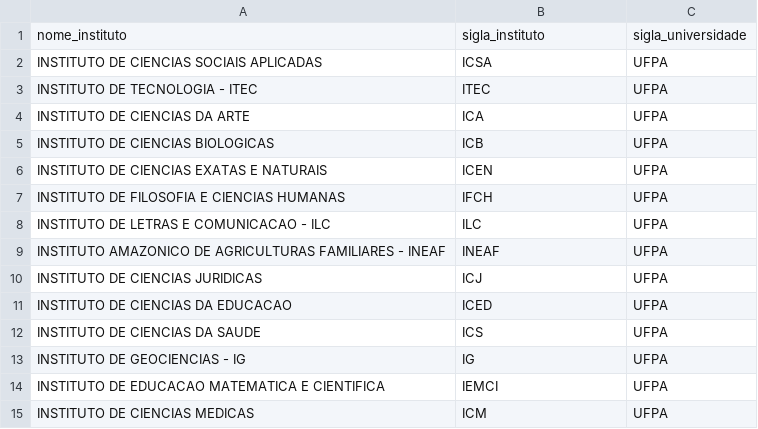
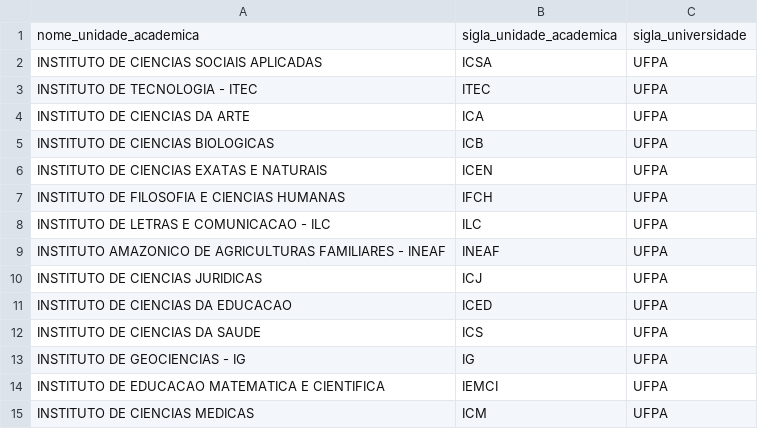
Before and after one commit to lthiago849/Parcerias-UFPA, a CSV file: app/statics/unidade_academica.csv (was app/statics/institutos.csv), drawn as a sheet; removed rows and columns are numbered as before the commit, all else as after; the diff names each change by its address in the sheet, - before the commit and + after, or states it on an @@ line.

Commit message:
refactor: renomeia tabela Instituto para UnidadeAcademica

```diff
--- a/app/statics/institutos.csv
+++ b/app/statics/unidade_academica.csv
-row 1: nome_instituto | sigla_instituto | sigla_universidade
+row 1: nome_unidade_academica | sigla_unidade_academica | sigla_universidade
```
Also changed, not shown: 12 other files.
